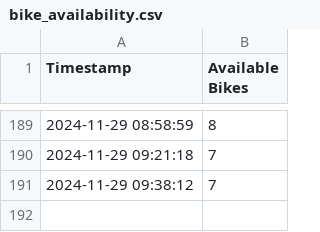
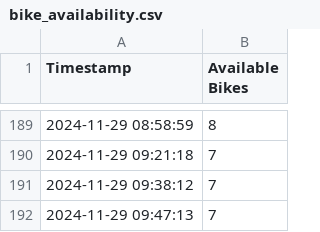
Before and after one commit to sarahduve/bike-status, a CSV file: bike_availability.csv, drawn as a sheet; only a part is shown, gaps mark what is left out.

```diff
--- a/bike_availability.csv
+++ b/bike_availability.csv
@@ -191 +191,2 @@ Timestamp,Available Bikes
 2024-11-29 09:38:12,7
+2024-11-29 09:47:13,7
```
